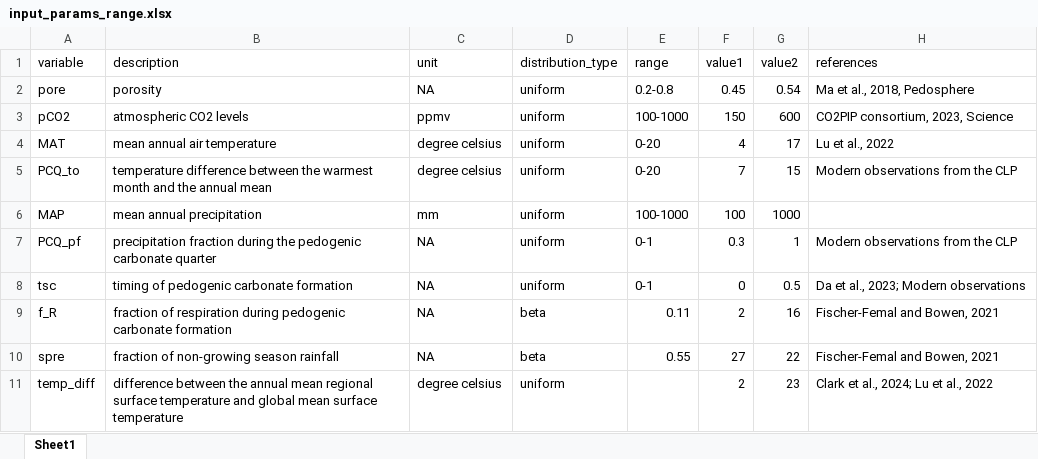
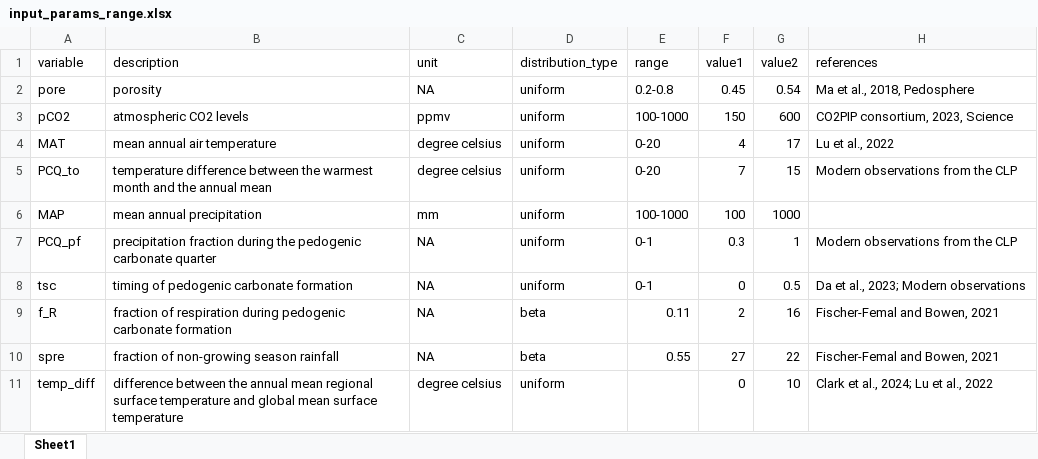
Before and after one commit to SPATIAL-Lab/paleosolCO2, an Excel workbook: data/input_params_range.xlsx, sheet Sheet1, drawn as a sheet; values as stored, in another font and other column widths than the file's, no borders; the diff names each change by its address in the sheet, - before the commit and + after, or states it on an @@ line.

```diff
--- a/data/input_params_range.xlsx (sheet Sheet1)
+++ b/data/input_params_range.xlsx (sheet Sheet1)
-F11 (value1): 2
+F11 (value1): 0
-G11 (value2): 23
+G11 (value2): 10
```
Also changed, not shown: 12 other files.
